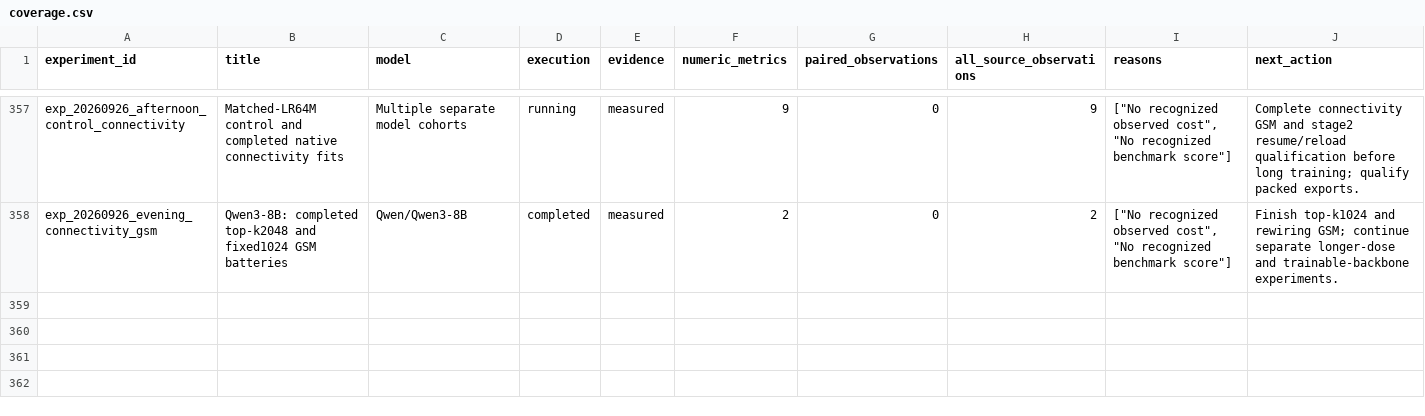
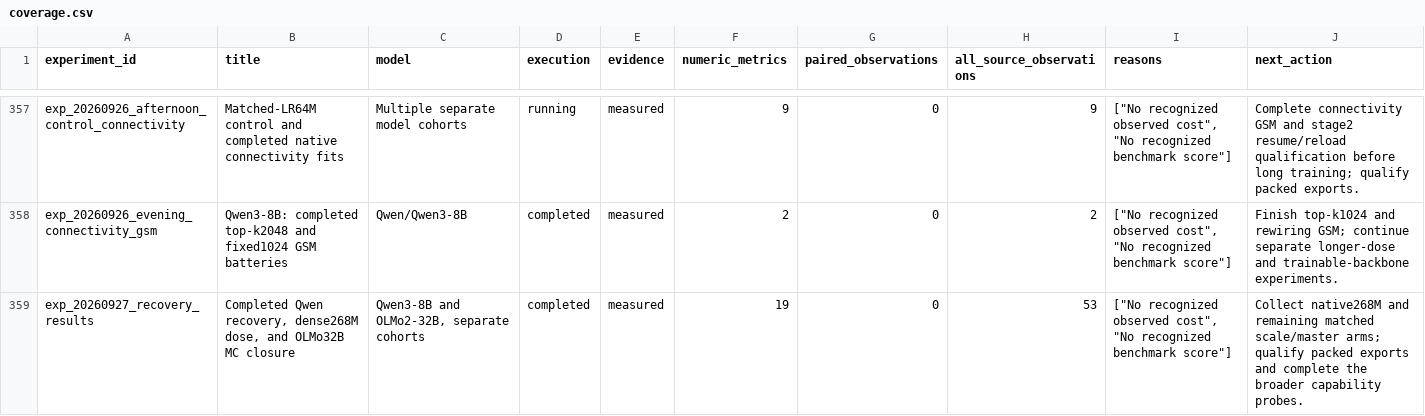
Before and after one commit to houman1359/DendriScale, a CSV file: data/coverage.csv, drawn as a sheet; only a part is shown, gaps mark what is left out; the diff names each change by its address in the sheet, - before the commit and + after, or states it on an @@ line.

Commit message:
Report Qwen scale recovery, dense268M results and completed32B batteries

```diff
--- a/data/coverage.csv
+++ b/data/coverage.csv
+row 359: exp_20260927_recovery_results | Completed Qwen recovery, dense268M dose, and OLMo32B MC closure | Qwen3-8B and OLMo2-32B, separate cohorts | completed | measured | 19 | 0 | 53 | ["No recognized observed cost", "No recognized benchmark score"] | Collect native268M and remaining matched scale/master arms; qualify packed exports and complete the broader capability probes.
```
Also changed, not shown: 5 other files.
